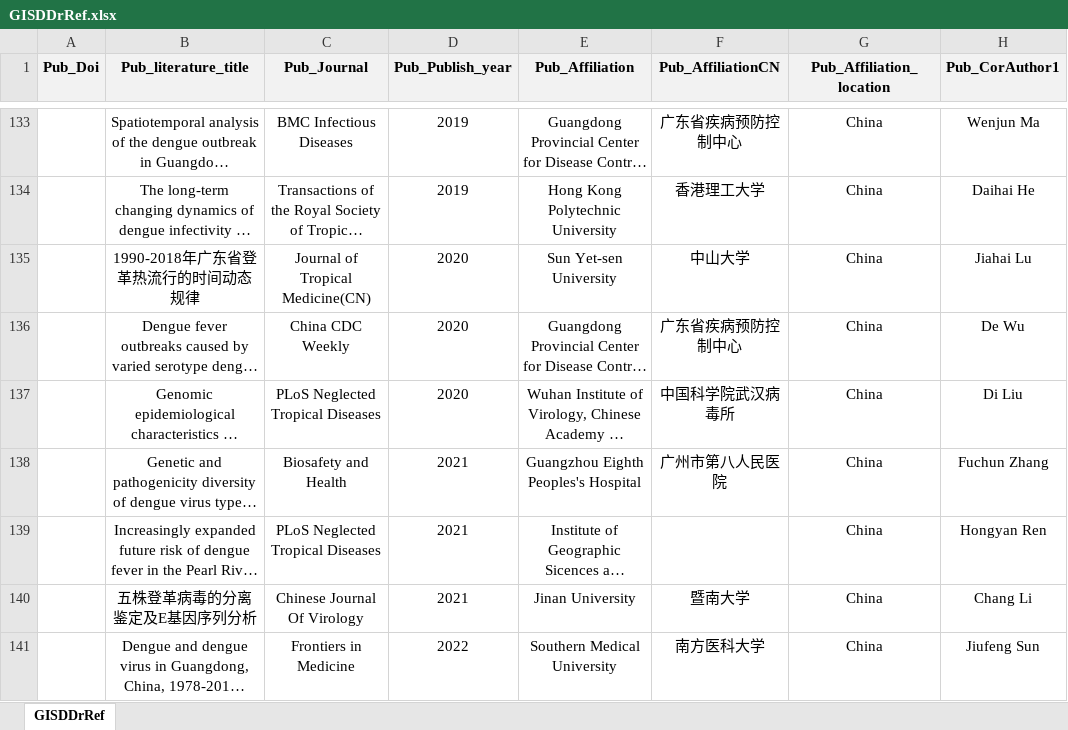
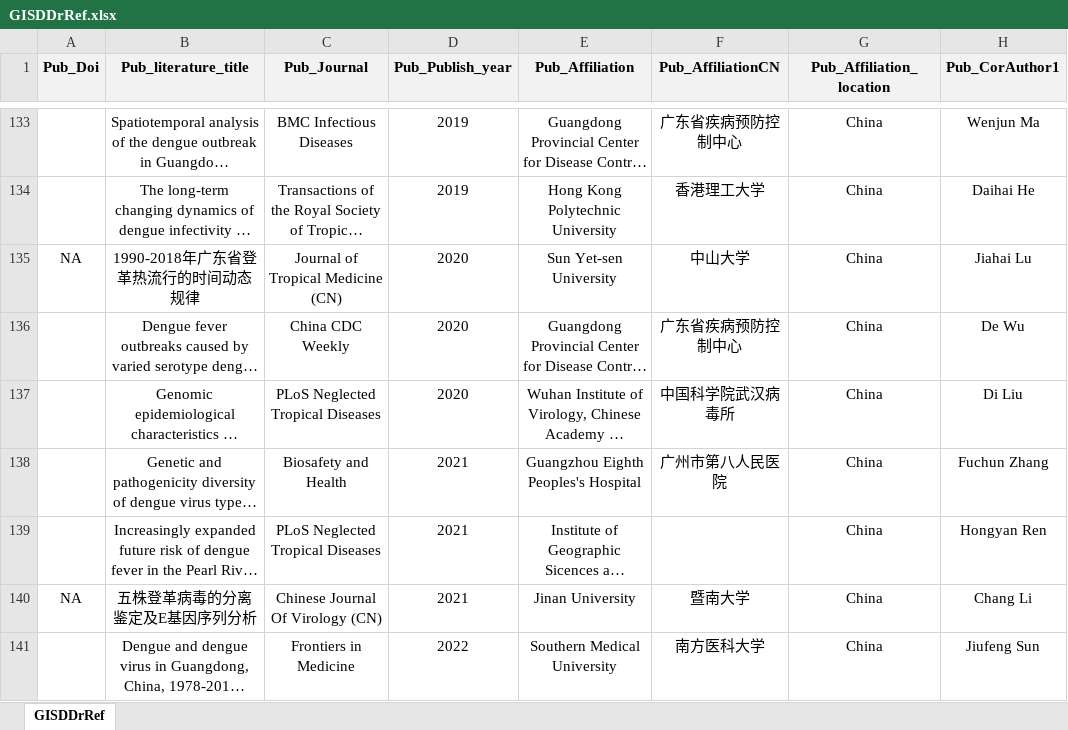
Before and after one commit to GuoXiang9399/GISDDrRef, an Excel workbook: Data/GISDDrRef.xlsx, sheet GISDDrRef, drawn as a sheet; only a part is shown, gaps mark what is left out; long unchanged cells end in …; values as stored, in another font and other column widths than the file's, no borders; the diff covers the shown part only; the diff names each change by its address in the sheet, - before the commit and + after, or states it on an @@ line.

Commit message:
Update GISDDrRef.xlsx

```diff
--- a/Data/GISDDrRef.xlsx (sheet GISDDrRef)
+++ b/Data/GISDDrRef.xlsx (sheet GISDDrRef)
-A135 (Pub_Doi): (empty)
+A135 (Pub_Doi): NA
-C135 (Pub_Journal): Journal of Tropical Medicine(CN)
+C135 (Pub_Journal): Journal of Tropical Medicine (CN)
-A140 (Pub_Doi): (empty)
+A140 (Pub_Doi): NA
-C140 (Pub_Journal): Chinese Journal Of Virology
+C140 (Pub_Journal): Chinese Journal Of Virology (CN)
```
Also changed, not shown: 133 edited cells elsewhere in this sheet.
